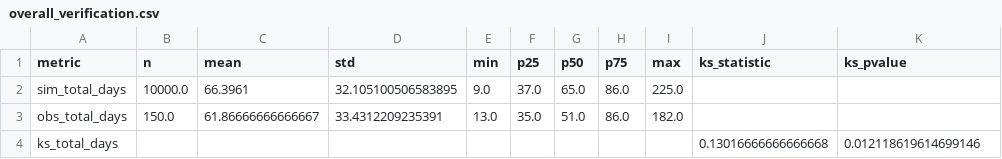
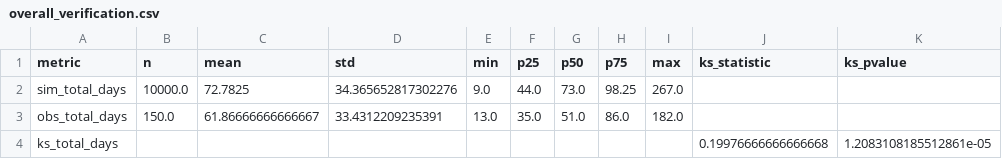
Before and after one commit to Louise101/STP_Msc_proj, a CSV file: verification_outputs/overall_verification.csv, drawn as a sheet.

```diff
--- a/verification_outputs/overall_verification.csv
+++ b/verification_outputs/overall_verification.csv
@@ -1,4 +1,4 @@
 metric,n,mean,std,min,p25,p50,p75,max,ks_statistic,ks_pvalue
-sim_total_days,10000.0,66.3961,32.105100506583895,9.0,37.0,65.0,86.0,225.0,,
+sim_total_days,10000.0,72.7825,34.365652817302276,9.0,44.0,73.0,98.25,267.0,,
 obs_total_days,150.0,61.86666666666667,33.4312209235391,13.0,35.0,51.0,86.0,182.0,,
-ks_total_days,,,,,,,,,0.13016666666666668,0.012118619614699146
+ks_total_days,,,,,,,,,0.19976666666666668,1.2083108185512861e-05
```
Also changed, not shown: batch_results.csv, verification_outputs/outcome_verification.csv, 19 other files.
